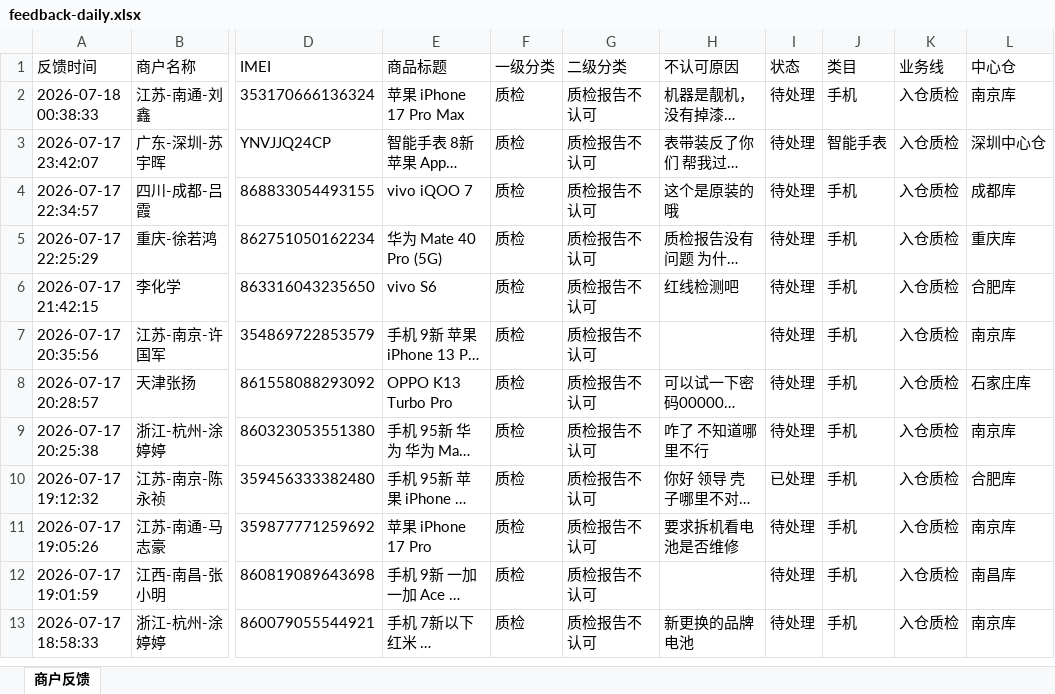
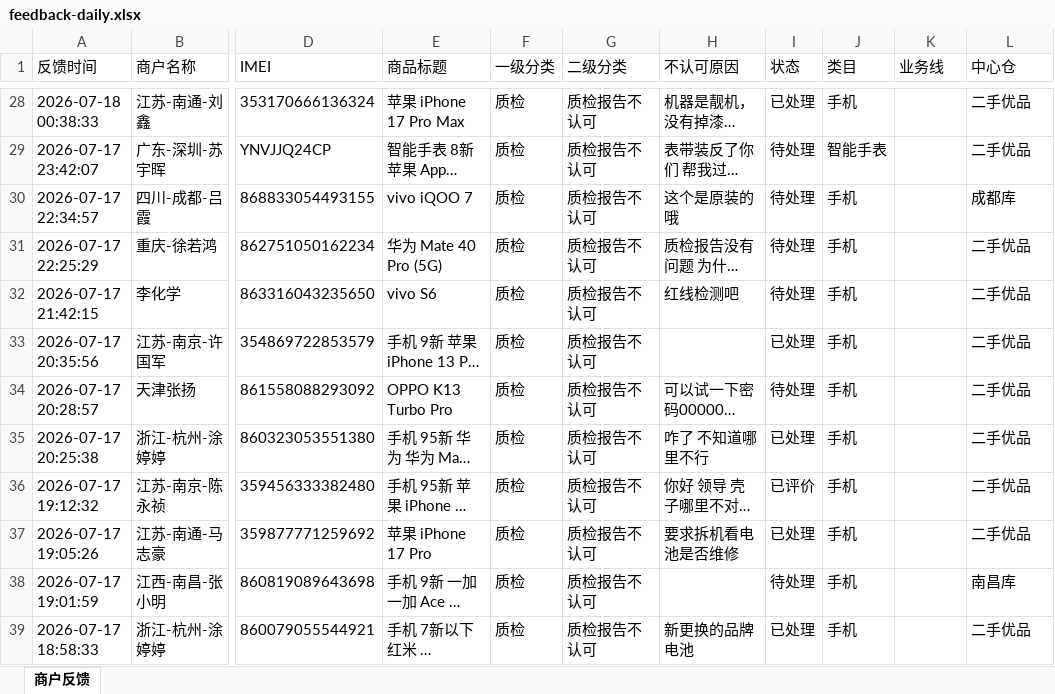
Before and after one commit to yangqidongzq/qc-dashboard, an Excel workbook: feedback-daily.xlsx, sheet 商户反馈, drawn as a sheet; only a part is shown, gaps mark what is left out; long unchanged cells end in …; values as stored, in another font and other column widths than the file's, no borders; addresses are those after the commit; the diff covers the shown part only; the diff names each change by its address in the sheet, - before the commit and + after, or states it on an @@ line.

Commit message:
Daily feedback 2026-07-19

```diff
--- a/feedback-daily.xlsx (sheet 商户反馈)
+++ b/feedback-daily.xlsx (sheet 商户反馈)
-I28 (状态): 待处理
+I28 (状态): 已处理
-K28:K39 (业务线): 入仓质检
+K28:K39 (业务线): (empty)
-L28 (中心仓): 南京库
+L28 (中心仓): 二手优品
-L29 (中心仓): 深圳中心仓
+L29 (中心仓): 二手优品
-L31 (中心仓): 重庆库
+L31 (中心仓): 二手优品
-L32 (中心仓): 合肥库
+L32 (中心仓): 二手优品
-I33 (状态): 待处理
+I33 (状态): 已处理
-L33 (中心仓): 南京库
+L33 (中心仓): 二手优品
-L34 (中心仓): 石家庄库
+L34 (中心仓): 二手优品
-I35 (状态): 待处理
+I35 (状态): 已处理
-L35 (中心仓): 南京库
+L35 (中心仓): 二手优品
-I36 (状态): 已处理
+I36 (状态): 已评价
-L36 (中心仓): 合肥库
+L36 (中心仓): 二手优品
-I37 (状态): 待处理
+I37 (状态): 已处理
-L37 (中心仓): 南京库
+L37 (中心仓): 二手优品
-I39 (状态): 待处理
+I39 (状态): 已处理
-L39 (中心仓): 南京库
+L39 (中心仓): 二手优品
```
Also changed, not shown: 26 added rows, 31 removed rows and 426 edited cells elsewhere in this sheet.
